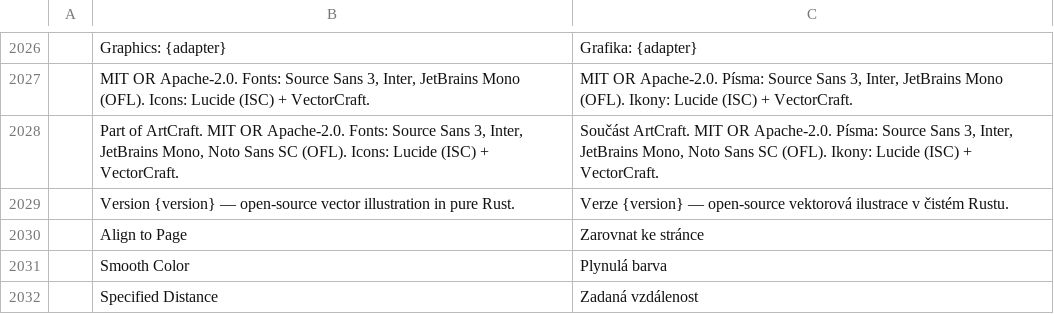
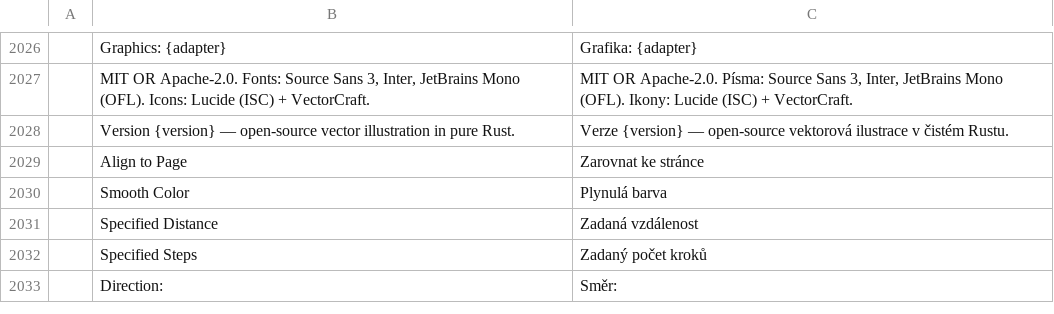
Before and after one commit to tazerty/vectorcraft, a TSV file: crates/ui-egui/src/i18n/cs.tsv, drawn as a sheet; only a part is shown, gaps mark what is left out; the shorter side is filled out with more unchanged rows; the diff names each change by its address in the sheet, - before the commit and + after, or states it on an @@ line.

```diff
--- a/crates/ui-egui/src/i18n/cs.tsv
+++ b/crates/ui-egui/src/i18n/cs.tsv
-row 2028:  | Part of ArtCraft. MIT OR Apache-2.0. Fonts: Source Sans 3, Inter, JetBrains Mono, Noto Sans SC (OFL). Icons: Lucide (ISC) + VectorCraft. | Součást ArtCraft. MIT OR Apache-2.0. Písma: Source Sans 3, Inter, JetBrains Mono, Noto Sans SC (OFL). Ikony: Lucide (ISC) + VectorCraft.
```
Also changed, not shown: crates/ui-egui/src/i18n/fr.tsv, crates/ui-egui/src/i18n/ja.tsv, 16 other files.
